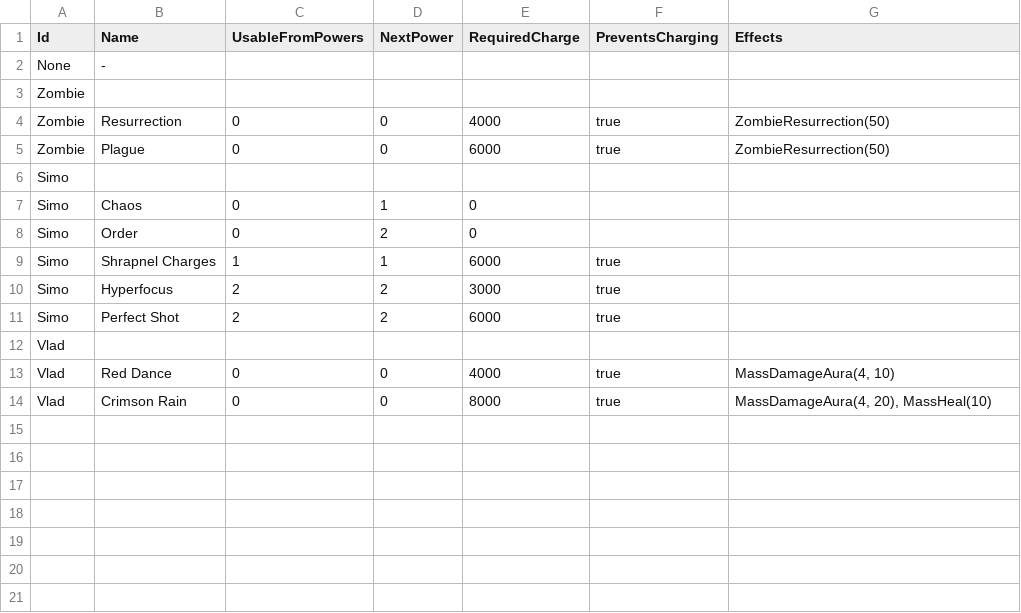
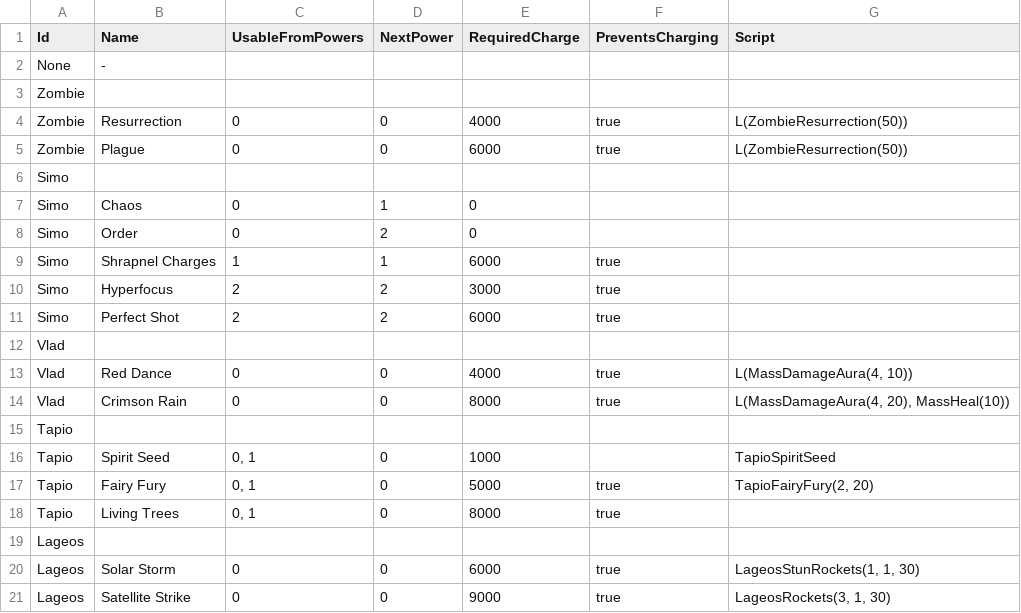
Before and after one commit to stratecide/tbs-core, a CSV file: configs/default_test/commander_powers.csv, drawn as a sheet.

```diff
--- a/configs/default_test/commander_powers.csv
+++ b/configs/default_test/commander_powers.csv
@@ -1,6 +1,6 @@
-Id;Name;UsableFromPowers;NextPower;RequiredCharge;PreventsCharging;Effects
+Id;Name;UsableFromPowers;NextPower;RequiredCharge;PreventsCharging;Script
 None;-;;;;;
 Zombie;;;;;;
-Zombie;Resurrection;0;0;4000;true;ZombieResurrection(50)
-Zombie;Plague;0;0;6000;true;ZombieResurrection(50)
+Zombie;Resurrection;0;0;4000;true;L(ZombieResurrection(50))
+Zombie;Plague;0;0;6000;true;L(ZombieResurrection(50))
 Simo;;;;;;
@@ -12,3 +12,10 @@ Simo;Perfect Shot;2;2;6000;true;
 Vlad;;;;;;
-Vlad;Red Dance;0;0;4000;true;MassDamageAura(4, 10)
-Vlad;Crimson Rain;0;0;8000;true;MassDamageAura(4, 20), MassHeal(10)
+Vlad;Red Dance;0;0;4000;true;L(MassDamageAura(4, 10))
+Vlad;Crimson Rain;0;0;8000;true;L(MassDamageAura(4, 20), MassHeal(10))
+Tapio;;;;;;
+Tapio;Spirit Seed;0, 1;0;1000;;TapioSpiritSeed
+Tapio;Fairy Fury;0, 1;0;5000;true;TapioFairyFury(2, 20)
+Tapio;Living Trees;0, 1;0;8000;true;
+Lageos;;;;;;
+Lageos;Solar Storm;0;0;6000;true;LageosStunRockets(1, 1, 30)
+Lageos;Satellite Strike;0;0;9000;true;LageosRockets(3, 1, 30)
```
Also changed, not shown: configs/default/commander_powers.csv, configs/default/terrain_build_repair.csv, 34 other files.
